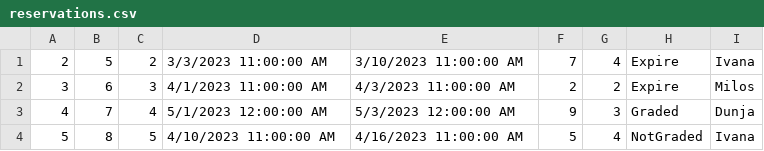
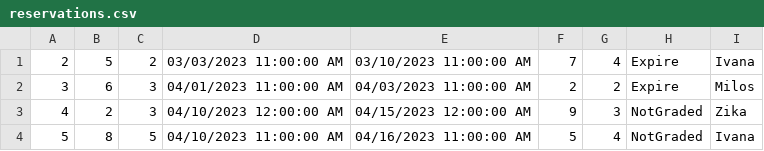
Before and after one commit to teodorazunic/SIMS, a CSV file: SIMS-Initial-Project-main/InitialProject/InitialProject/Resources/Data/reservations.csv, drawn as a sheet.

```diff
--- a/SIMS-Initial-Project-main/InitialProject/InitialProject/Resources/Data/reservations.csv
+++ b/SIMS-Initial-Project-main/InitialProject/InitialProject/Resources/Data/reservations.csv
@@ -1,4 +1,4 @@
-2|5|2|3/3/2023 11:00:00 AM|3/10/2023 11:00:00 AM|7|4|Expire|Ivana
-3|6|3|4/1/2023 11:00:00 AM|4/3/2023 11:00:00 AM|2|2|Expire|Milos
-4|7|4|5/1/2023 12:00:00 AM|5/3/2023 12:00:00 AM|9|3|Graded|Dunja
-5|8|5|4/10/2023 11:00:00 AM|4/16/2023 11:00:00 AM|5|4|NotGraded|Ivana
+2|5|2|03/03/2023 11:00:00 AM|03/10/2023 11:00:00 AM|7|4|Expire|Ivana
+3|6|3|04/01/2023 11:00:00 AM|04/03/2023 11:00:00 AM|2|2|Expire|Milos
+4|2|3|04/10/2023 12:00:00 AM|04/15/2023 12:00:00 AM|9|3|NotGraded|Zika
+5|8|5|04/10/2023 11:00:00 AM|04/16/2023 11:00:00 AM|5|4|NotGraded|Ivana
```
Also changed, not shown: 7 other files.
